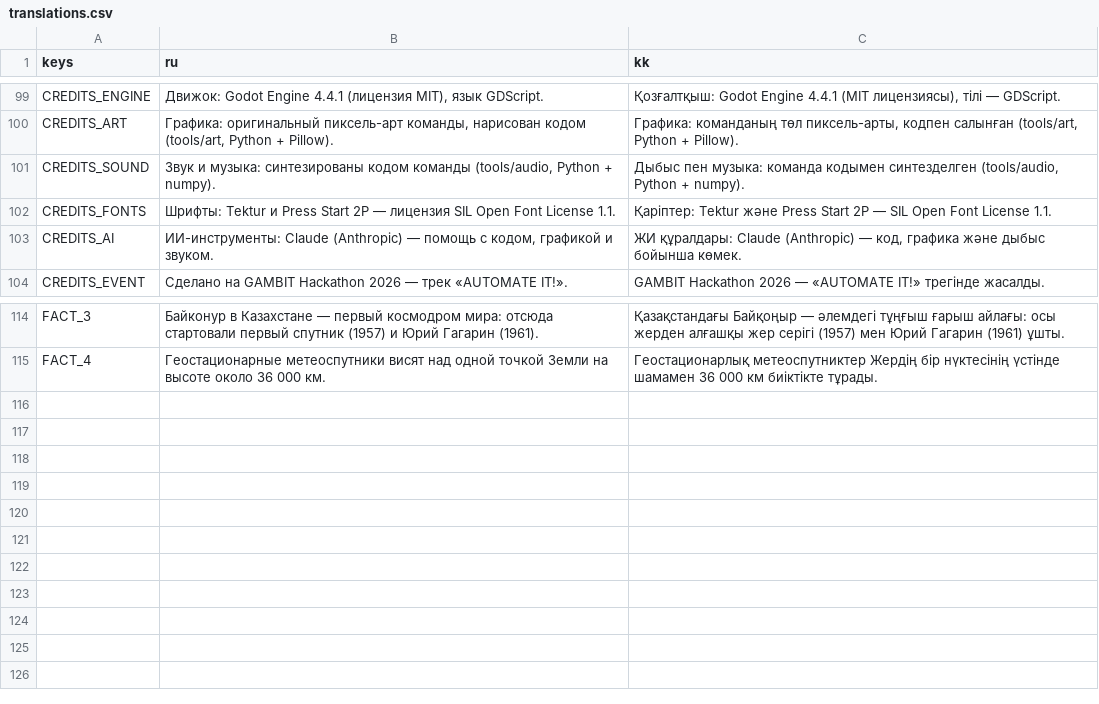
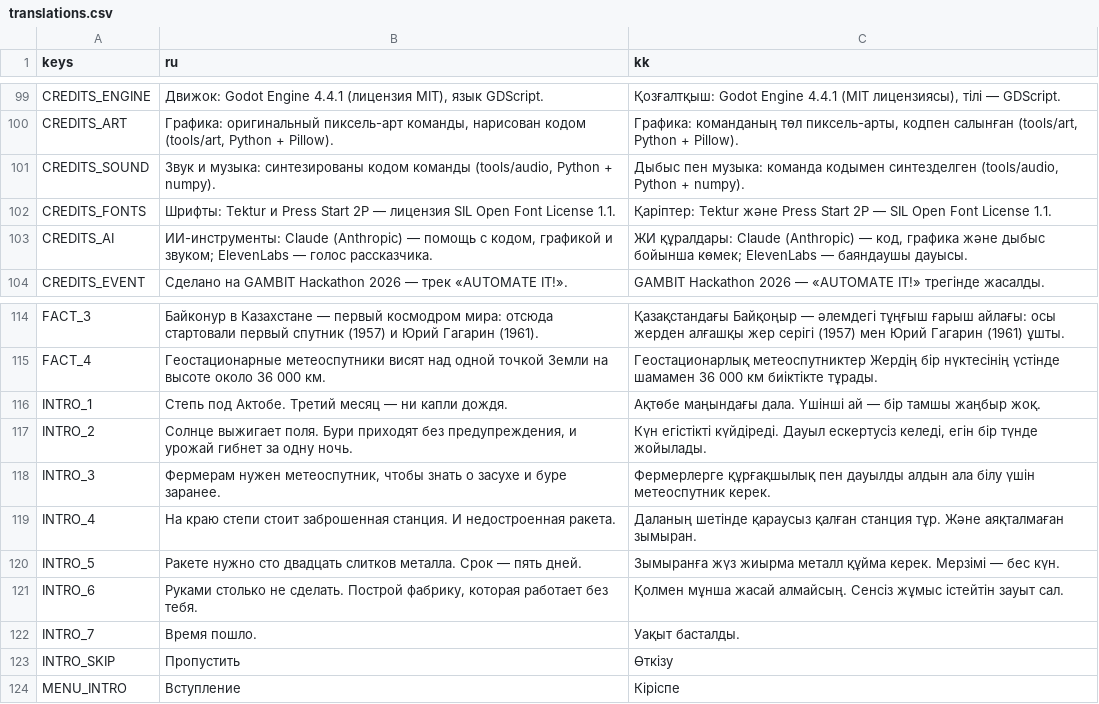
Before and after one commit to hinabaina/urban-robot, a CSV file: data/translations.csv, drawn as a sheet; only a part is shown, gaps mark what is left out.

```diff
--- a/data/translations.csv
+++ b/data/translations.csv
@@ -102,3 +102,3 @@ CREDITS_SOUND,"Звук и музыка: синтезированы кодом
 CREDITS_FONTS,Шрифты: Tektur и Press Start 2P — лицензия SIL Open Font License 1.1.,Қаріптер: Tektur және Press Start 2P — SIL Open Font License 1.1.
-CREDITS_AI,"ИИ-инструменты: Claude (Anthropic) — помощь с кодом, графикой и звуком.","ЖИ құралдары: Claude (Anthropic) — код, графика және дыбыс бойынша көмек."
+CREDITS_AI,"ИИ-инструменты: Claude (Anthropic) — помощь с кодом, графикой и звуком; ElevenLabs — голос рассказчика.","ЖИ құралдары: Claude (Anthropic) — код, графика және дыбыс бойынша көмек; ElevenLabs — баяндаушы дауысы."
 CREDITS_EVENT,Сделано на GAMBIT Hackathon 2026 — трек «AUTOMATE IT!».,GAMBIT Hackathon 2026 — «AUTOMATE IT!» трегінде жасалды.
@@ -115 +115,10 @@ FACT_3,Байконур в Казахстане — первый космодр
 FACT_4,Геостационарные метеоспутники висят над одной точкой Земли на высоте около 36 000 км.,Геостационарлық метеоспутниктер Жердің бір нүктесінің үстінде шамамен 36 000 км биіктікте тұрады.
+INTRO_1,Степь под Актобе. Третий месяц — ни капли дождя.,Ақтөбе маңындағы дала. Үшінші ай — бір тамшы жаңбыр жоқ.
+INTRO_2,"Солнце выжигает поля. Бури приходят без предупреждения, и урожай гибнет за одну ночь.","Күн егістікті күйдіреді. Дауыл ескертусіз келеді, егін бір түнде жойылады."
+INTRO_3,"Фермерам нужен метеоспутник, чтобы знать о засухе и буре заранее.",Фермерлерге құрғақшылық пен дауылды алдын ала білу үшін метеоспутник керек.
+INTRO_4,На краю степи стоит заброшенная станция. И недостроенная ракета.,Даланың шетінде қараусыз қалған станция тұр. Және аяқталмаған зымыран.
+INTRO_5,Ракете нужно сто двадцать слитков металла. Срок — пять дней.,Зымыранға жүз жиырма металл құйма керек. Мерзімі — бес күн.
+INTRO_6,"Руками столько не сделать. Построй фабрику, которая работает без тебя.",Қолмен мұнша жасай алмайсың. Сенсіз жұмыс істейтін зауыт сал.
+INTRO_7,Время пошло.,Уақыт басталды.
+INTRO_SKIP,Пропустить,Өткізу
+MENU_INTRO,Вступление,Кіріспе
```
Also changed, not shown: 32 other files.
